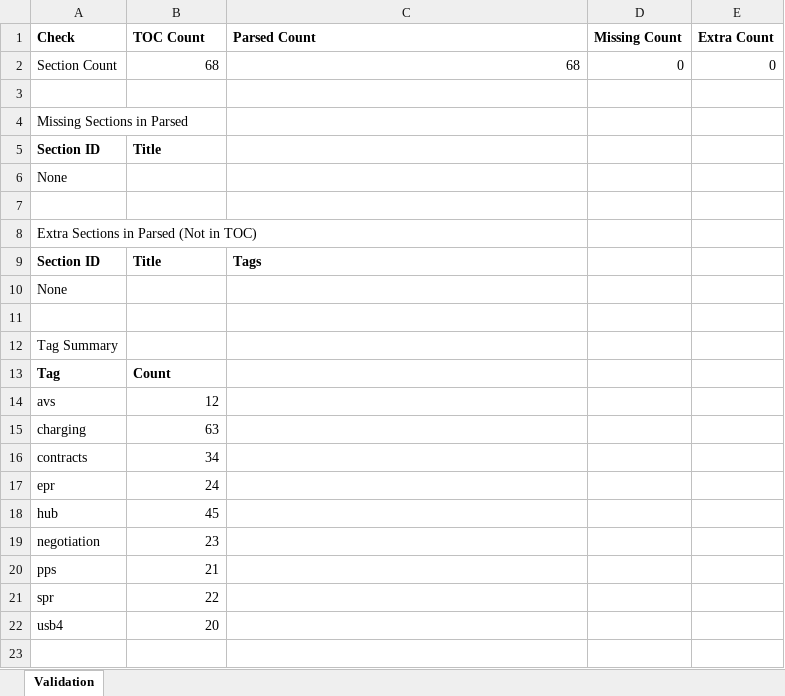
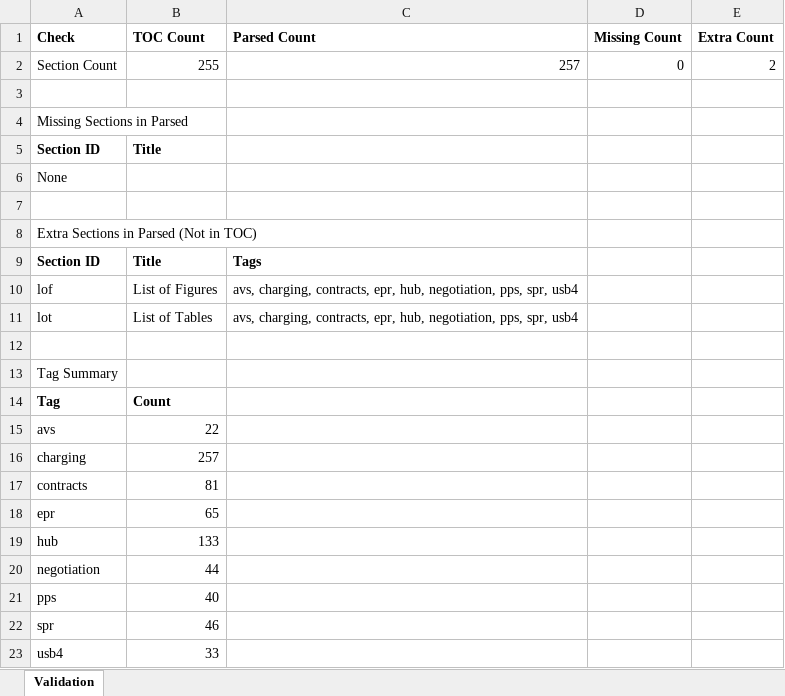
Before and after one commit to Varsh345/intelligent-parsing-structuring-usb-pd, an Excel workbook: output/validation_report.xlsx, sheet Validation, drawn as a sheet; values as stored, in another font and other column widths than the file's, no borders; removed rows and columns are numbered as before the commit, all else as after; the diff names each change by its address in the sheet, - before the commit and + after, or states it on an @@ line.

Commit message:
Section Extractor Updated

```diff
--- a/output/validation_report.xlsx (sheet Validation)
+++ b/output/validation_report.xlsx (sheet Validation)
-B2 (TOC Count): 68
+B2 (TOC Count): 255
-C2 (Parsed Count): 68
+C2 (Parsed Count): 257
-E2 (Extra Count): 0
+E2 (Extra Count): 2
-row 10: None
+row 10: lof | List of Figures | avs, charging, contracts, epr, hub, negotiation, pps, spr, usb4
+row 11: lot | List of Tables | avs, charging, contracts, epr, hub, negotiation, pps, spr, usb4
-B15 (TOC Count): 12
+B15 (TOC Count): 22
-B16 (TOC Count): 63
+B16 (TOC Count): 257
-B17 (TOC Count): 34
+B17 (TOC Count): 81
-B18 (TOC Count): 24
+B18 (TOC Count): 65
-B19 (TOC Count): 45
+B19 (TOC Count): 133
-B20 (TOC Count): 23
+B20 (TOC Count): 44
-B21 (TOC Count): 21
+B21 (TOC Count): 40
-B22 (TOC Count): 22
+B22 (TOC Count): 46
-B23 (TOC Count): 20
+B23 (TOC Count): 33
```
Also changed, not shown: 4 other files.
